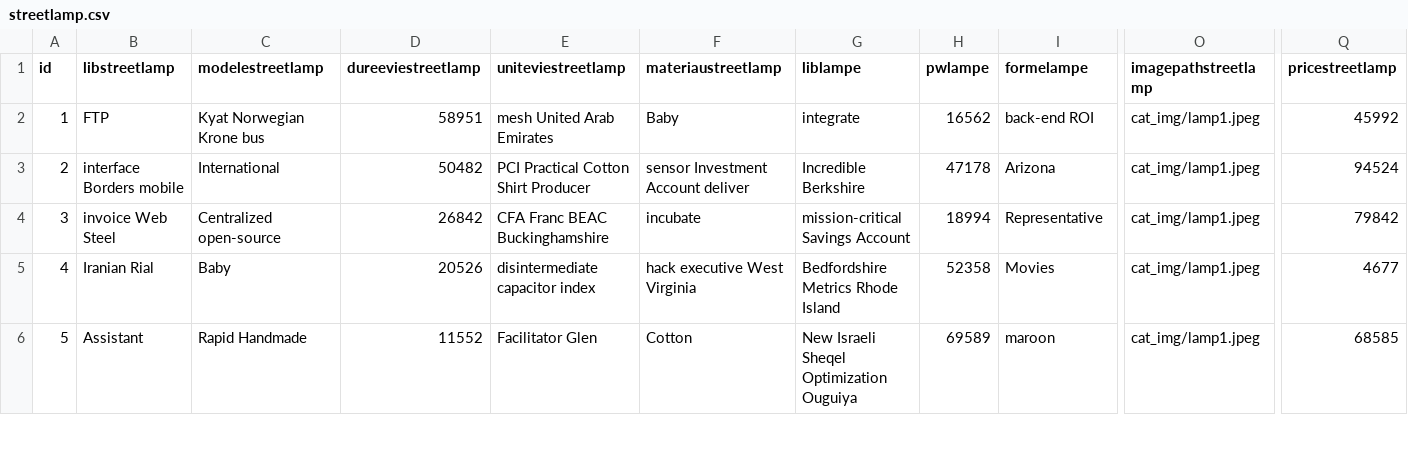
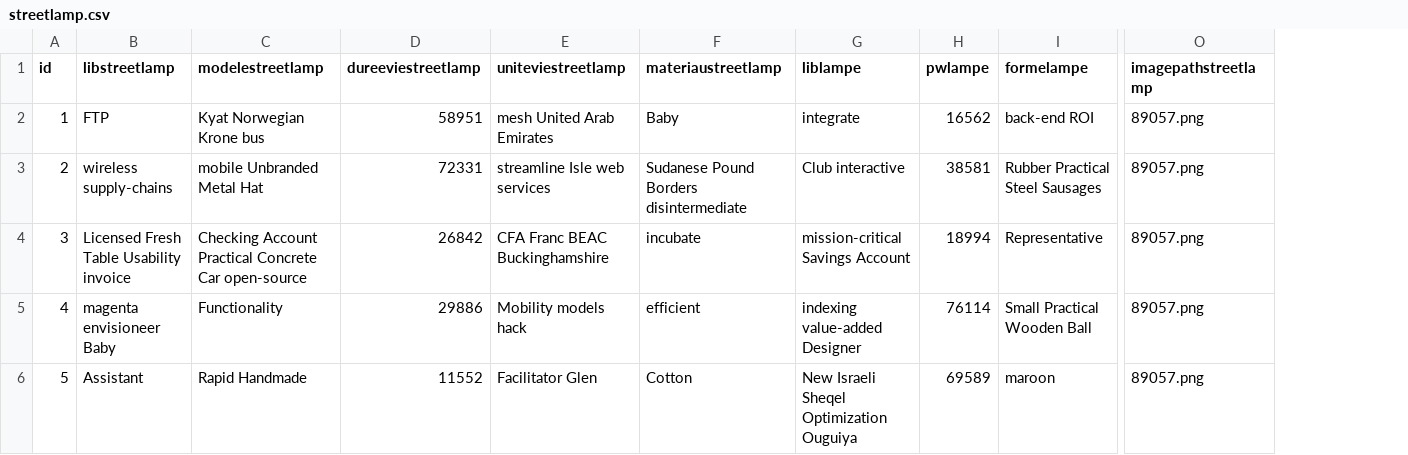
Before and after one commit to A-Julien/lampadaire-project, a CSV file: src/main/resources/config/liquibase/fake-data/streetlamp.csv, drawn as a sheet; only a part is shown, gaps mark what is left out; the diff covers the shown part only; the diff names each change by its address in the sheet, - before the commit and + after, or states it on an @@ line.

Commit message:
resolve placehorder error

```diff
--- a/src/main/resources/config/liquibase/fake-data/streetlamp.csv
+++ b/src/main/resources/config/liquibase/fake-data/streetlamp.csv
-column Q (pricestreetlamp), rows 2-6: 45992 | 94524 | 79842 | 4677 | 68585
-O2:O6 (imagepathstreetlamp): cat_img/lamp1.jpeg
+O2:O6 (imagepathstreetlamp): 89057.png
-B3 (libstreetlamp): interface Borders mobile
+B3 (libstreetlamp): wireless supply-chains
-C3 (modelestreetlamp): International
+C3 (modelestreetlamp): mobile Unbranded Metal Hat
-D3 (dureeviestreetlamp): 50482
+D3 (dureeviestreetlamp): 72331
-E3 (uniteviestreetlamp): PCI Practical Cotton Shirt Producer
+E3 (uniteviestreetlamp): streamline Isle web services
-F3 (materiaustreetlamp): sensor Investment Account deliver
+F3 (materiaustreetlamp): Sudanese Pound Borders disintermediate
-G3 (liblampe): Incredible Berkshire
+G3 (liblampe): Club interactive
-H3 (pwlampe): 47178
+H3 (pwlampe): 38581
-I3 (formelampe): Arizona
+I3 (formelampe): Rubber Practical Steel Sausages
-B4 (libstreetlamp): invoice Web Steel
+B4 (libstreetlamp): Licensed Fresh Table Usability invoice
-C4 (modelestreetlamp): Centralized open-source
+C4 (modelestreetlamp): Checking Account Practical Concrete Car open-source
-B5 (libstreetlamp): Iranian Rial
+B5 (libstreetlamp): magenta envisioneer Baby
-C5 (modelestreetlamp): Baby
+C5 (modelestreetlamp): Functionality
-D5 (dureeviestreetlamp): 20526
+D5 (dureeviestreetlamp): 29886
-E5 (uniteviestreetlamp): disintermediate capacitor index
+E5 (uniteviestreetlamp): Mobility models hack
-F5 (materiaustreetlamp): hack executive West Virginia
+F5 (materiaustreetlamp): efficient
-G5 (liblampe): Bedfordshire Metrics Rhode Island
+G5 (liblampe): indexing value-added Designer
-H5 (pwlampe): 52358
+H5 (pwlampe): 76114
-I5 (formelampe): Movies
+I5 (formelampe): Small Practical Wooden Ball
```
Also changed, not shown: 66 edited cells elsewhere in this file.
